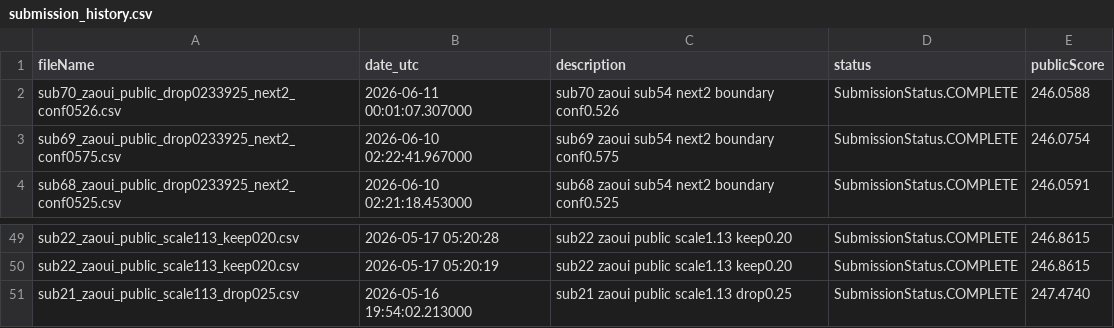
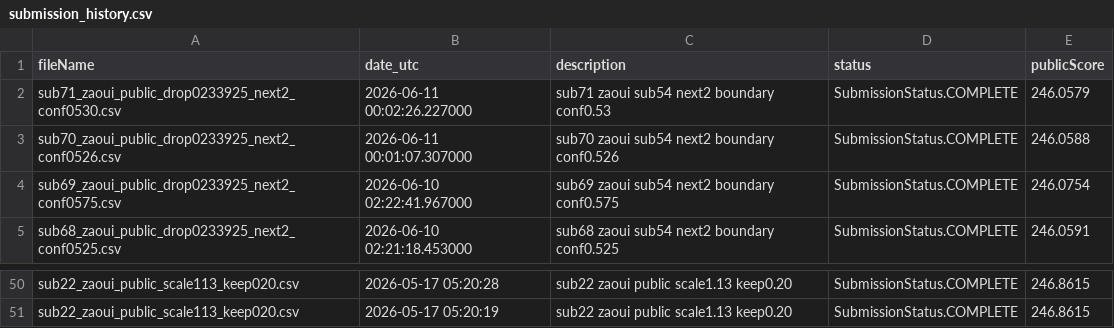
Before and after one commit to Beiciccc/neural-debris-removal-experiments, a CSV file: records/submission_history.csv, drawn as a sheet; only a part is shown, gaps mark what is left out.

Commit message:
Update experiment records

```diff
--- a/records/submission_history.csv
+++ b/records/submission_history.csv
@@ -1,2 +1,3 @@
 fileName,date_utc,description,status,publicScore
+sub71_zaoui_public_drop0233925_next2_conf0530.csv,2026-06-11 00:02:26.227000,sub71 zaoui sub54 next2 boundary conf0.53,SubmissionStatus.COMPLETE,246.0579
 sub70_zaoui_public_drop0233925_next2_conf0526.csv,2026-06-11 00:01:07.307000,sub70 zaoui sub54 next2 boundary conf0.526,SubmissionStatus.COMPLETE,246.0588
@@ -50,2 +51 @@ sub22_zaoui_public_scale113_keep020.csv,2026-05-17 05:20:28,sub22 zaoui public s
 sub22_zaoui_public_scale113_keep020.csv,2026-05-17 05:20:19,sub22 zaoui public scale1.13 keep0.20,SubmissionStatus.COMPLETE,246.8615
-sub21_zaoui_public_scale113_drop025.csv,2026-05-16 19:54:02.213000,sub21 zaoui public scale1.13 drop0.25,SubmissionStatus.COMPLETE,247.4740
```
Also changed, not shown: 2 other files.
